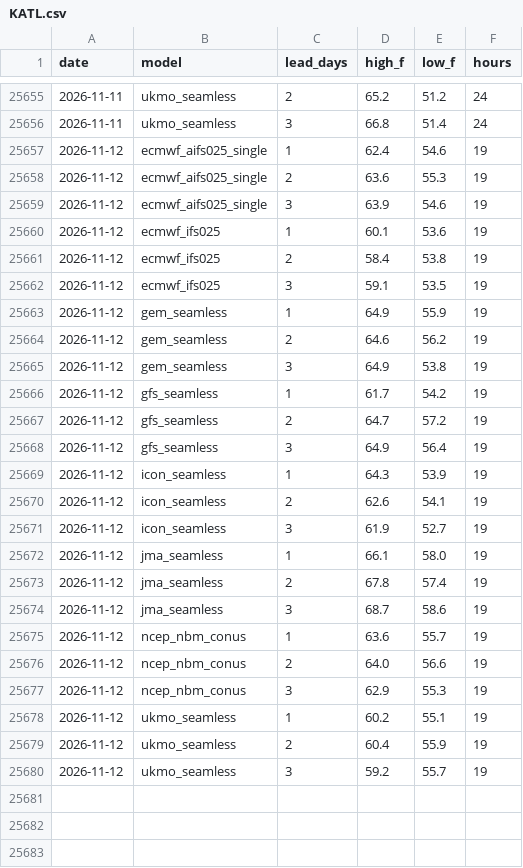
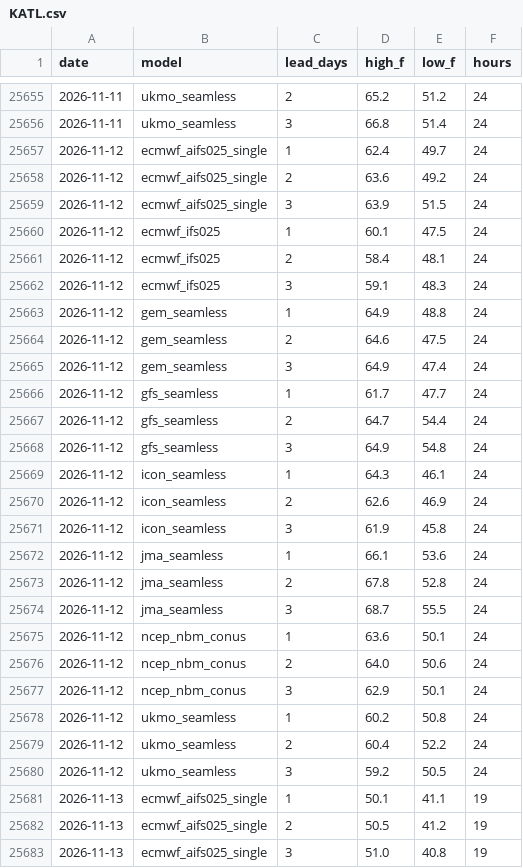
Before and after one commit to adsitb/weather-station-archive, a CSV file: forecasts/historical/KATL.csv, drawn as a sheet; only a part is shown, gaps mark what is left out; the diff covers the shown part only.

Commit message:
Weather data update
daily_climate 24, forecasts_historical 1152

```diff
--- a/forecasts/historical/KATL.csv
+++ b/forecasts/historical/KATL.csv
@@ -25656,25 +25656,28 @@ date,model,lead_days,high_f,low_f,hours
 2026-11-11,ukmo_seamless,3,66.8,51.4,24
-2026-11-12,ecmwf_aifs025_single,1,62.4,54.6,19
-2026-11-12,ecmwf_aifs025_single,2,63.6,55.3,19
-2026-11-12,ecmwf_aifs025_single,3,63.9,54.6,19
-2026-11-12,ecmwf_ifs025,1,60.1,53.6,19
-2026-11-12,ecmwf_ifs025,2,58.4,53.8,19
-2026-11-12,ecmwf_ifs025,3,59.1,53.5,19
-2026-11-12,gem_seamless,1,64.9,55.9,19
-2026-11-12,gem_seamless,2,64.6,56.2,19
-2026-11-12,gem_seamless,3,64.9,53.8,19
-2026-11-12,gfs_seamless,1,61.7,54.2,19
-2026-11-12,gfs_seamless,2,64.7,57.2,19
-2026-11-12,gfs_seamless,3,64.9,56.4,19
-2026-11-12,icon_seamless,1,64.3,53.9,19
-2026-11-12,icon_seamless,2,62.6,54.1,19
-2026-11-12,icon_seamless,3,61.9,52.7,19
-2026-11-12,jma_seamless,1,66.1,58.0,19
-2026-11-12,jma_seamless,2,67.8,57.4,19
-2026-11-12,jma_seamless,3,68.7,58.6,19
-2026-11-12,ncep_nbm_conus,1,63.6,55.7,19
-2026-11-12,ncep_nbm_conus,2,64.0,56.6,19
-2026-11-12,ncep_nbm_conus,3,62.9,55.3,19
-2026-11-12,ukmo_seamless,1,60.2,55.1,19
-2026-11-12,ukmo_seamless,2,60.4,55.9,19
-2026-11-12,ukmo_seamless,3,59.2,55.7,19
+2026-11-12,ecmwf_aifs025_single,1,62.4,49.7,24
+2026-11-12,ecmwf_aifs025_single,2,63.6,49.2,24
+2026-11-12,ecmwf_aifs025_single,3,63.9,51.5,24
+2026-11-12,ecmwf_ifs025,1,60.1,47.5,24
+2026-11-12,ecmwf_ifs025,2,58.4,48.1,24
+2026-11-12,ecmwf_ifs025,3,59.1,48.3,24
+2026-11-12,gem_seamless,1,64.9,48.8,24
+2026-11-12,gem_seamless,2,64.6,47.5,24
+2026-11-12,gem_seamless,3,64.9,47.4,24
+2026-11-12,gfs_seamless,1,61.7,47.7,24
+2026-11-12,gfs_seamless,2,64.7,54.4,24
+2026-11-12,gfs_seamless,3,64.9,54.8,24
+2026-11-12,icon_seamless,1,64.3,46.1,24
+2026-11-12,icon_seamless,2,62.6,46.9,24
+2026-11-12,icon_seamless,3,61.9,45.8,24
+2026-11-12,jma_seamless,1,66.1,53.6,24
+2026-11-12,jma_seamless,2,67.8,52.8,24
+2026-11-12,jma_seamless,3,68.7,55.5,24
+2026-11-12,ncep_nbm_conus,1,63.6,50.1,24
+2026-11-12,ncep_nbm_conus,2,64.0,50.6,24
+2026-11-12,ncep_nbm_conus,3,62.9,50.1,24
+2026-11-12,ukmo_seamless,1,60.2,50.8,24
+2026-11-12,ukmo_seamless,2,60.4,52.2,24
+2026-11-12,ukmo_seamless,3,59.2,50.5,24
+2026-11-13,ecmwf_aifs025_single,1,50.1,41.1,19
+2026-11-13,ecmwf_aifs025_single,2,50.5,41.2,19
+2026-11-13,ecmwf_aifs025_single,3,51.0,40.8,19
```
Also changed, not shown: 21 added rows elsewhere in this file, daily_climate/KEWR.csv, forecasts/historical/KAUS.csv, 45 other files.
